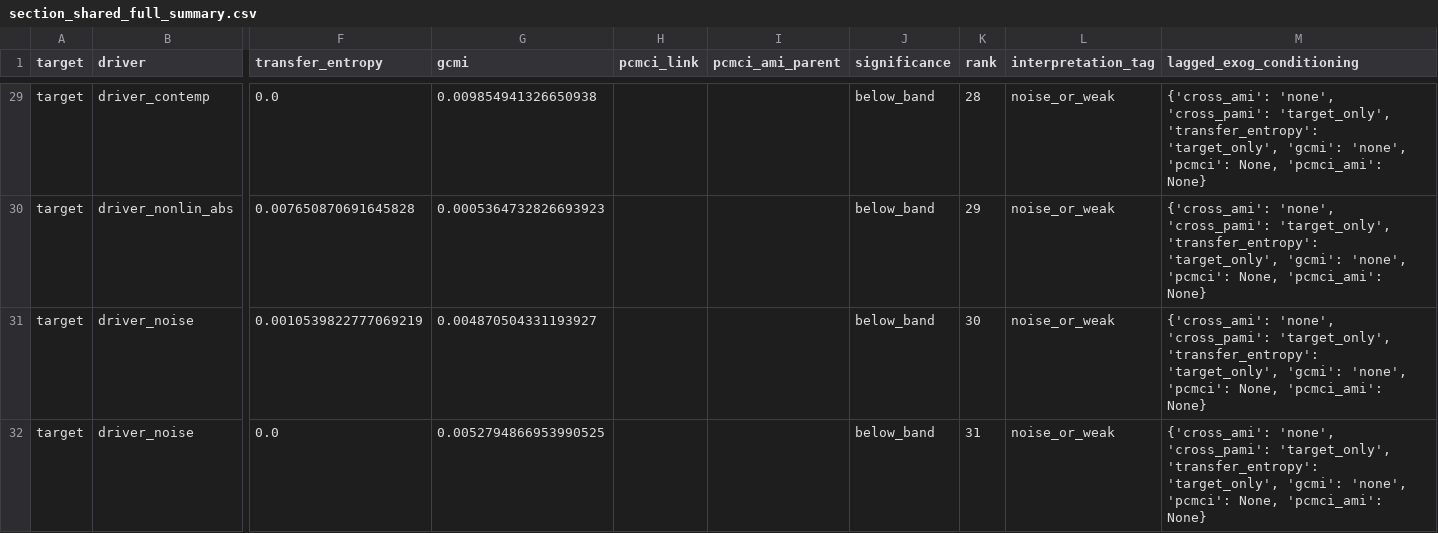
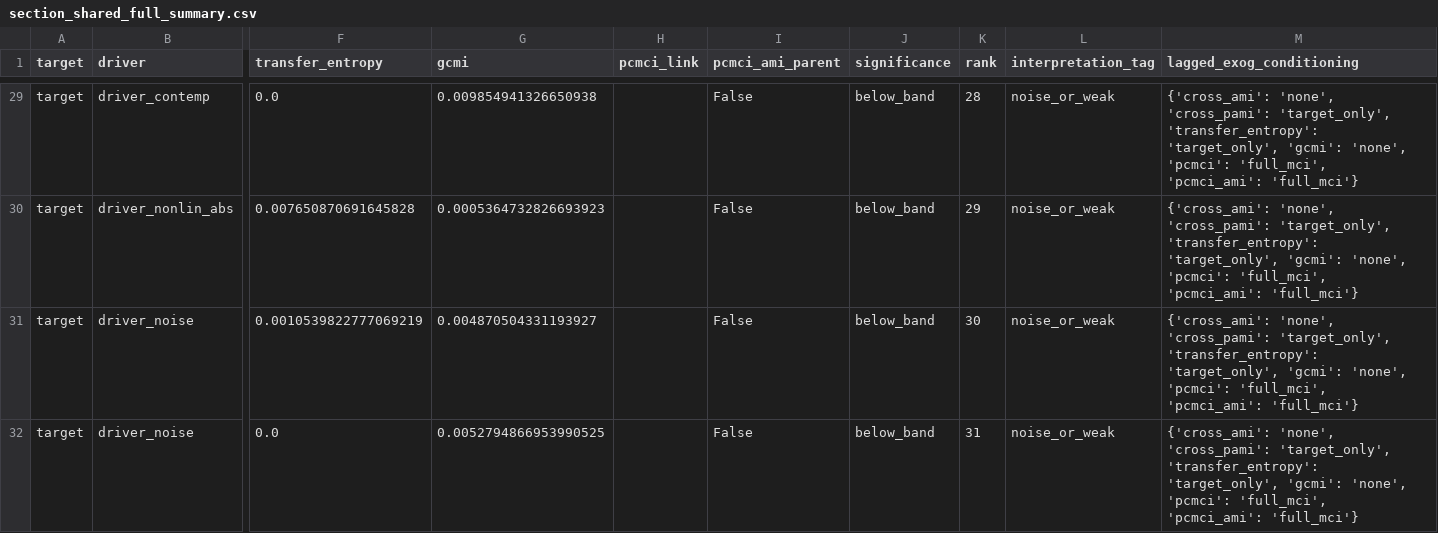
Before and after one commit to AdamKrysztopa/forecastability-examples, a CSV file: walkthroughs/outputs/notebooks/walkthroughs/01_covariant_informative_showcase/tables/section_shared_full_summary.csv, drawn as a sheet; only a part is shown, gaps mark what is left out; the diff covers the shown part only; the diff names each change by its address in the sheet, - before the commit and + after, or states it on an @@ line.

```diff
--- a/walkthroughs/outputs/notebooks/walkthroughs/01_covariant_informative_showcase/tables/section_shared_full_summary.csv
+++ b/walkthroughs/outputs/notebooks/walkthroughs/01_covariant_informative_showcase/tables/section_shared_full_summary.csv
-I29:I32 (pcmci_ami_parent): (empty)
+I29:I32 (pcmci_ami_parent): False
-M29:M32 (lagged_exog_conditioning): …'none', 'pcmci': None, 'pcmci_ami': None}
+M29:M32 (lagged_exog_conditioning): …'none', 'pcmci': 'full_mci', 'pcmci_ami': 'full_mci'}
```
Also changed, not shown: 81 edited cells elsewhere in this file, walkthroughs/outputs/notebooks/walkthroughs/01_covariant_informative_showcase/tables/section_c_baseline_top_rows.csv, walkthroughs/outputs/notebooks/walkthroughs/01_covariant_informative_showcase/tables/section_e_te_top_rows.csv, 31 other files.
